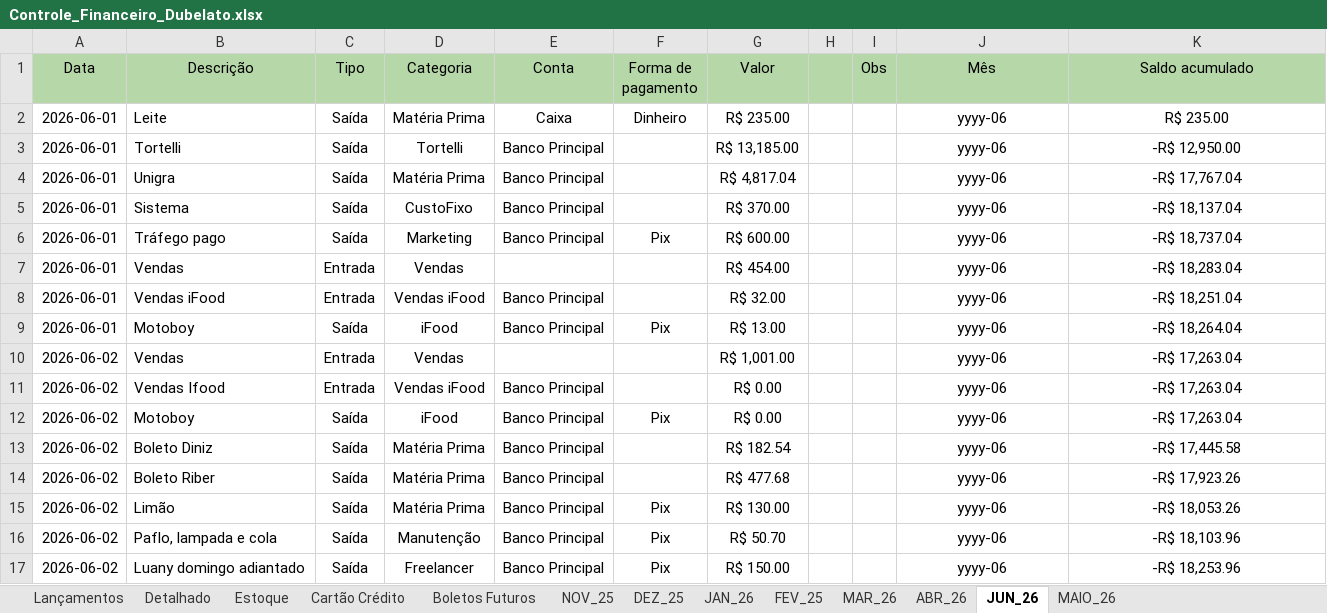
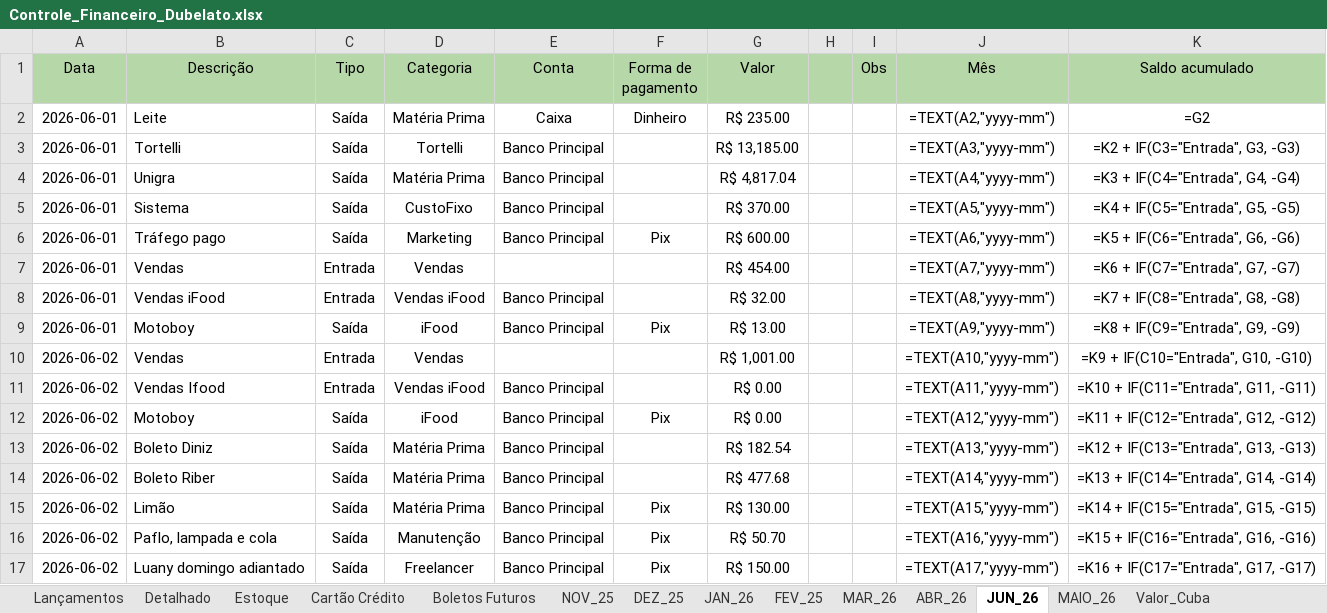
Before and after one commit to bacelargm285/Dubelato_SL, an Excel workbook: Controle_Financeiro_Dubelato.xlsx, sheet JUN_26, drawn as a sheet; only a part is shown; values as stored, in another font and other column widths than the file's, no borders; formulas without a stored value are shown as written; the diff covers the shown part only; the diff names each change by its address in the sheet, - before the commit and + after, or states it on an @@ line.

```diff
--- a/Controle_Financeiro_Dubelato.xlsx (sheet JUN_26)
+++ b/Controle_Financeiro_Dubelato.xlsx (sheet JUN_26)
+sheet tab: Valor_Cuba
-J2 (Mês): yyyy-06
+J2 (Mês): =TEXT(A2,"yyyy-mm")
-K2 (Saldo acumulado): R$ 235.00
+K2 (Saldo acumulado): =G2
-J3 (Mês): yyyy-06
+J3 (Mês): =TEXT(A3,"yyyy-mm")
-K3 (Saldo acumulado): -R$ 12,950.00
+K3 (Saldo acumulado): =K2 + IF(C3="Entrada", G3, -G3)
-J4 (Mês): yyyy-06
+J4 (Mês): =TEXT(A4,"yyyy-mm")
-K4 (Saldo acumulado): -R$ 17,767.04
+K4 (Saldo acumulado): =K3 + IF(C4="Entrada", G4, -G4)
-J5 (Mês): yyyy-06
+J5 (Mês): =TEXT(A5,"yyyy-mm")
-K5 (Saldo acumulado): -R$ 18,137.04
+K5 (Saldo acumulado): =K4 + IF(C5="Entrada", G5, -G5)
-J6 (Mês): yyyy-06
+J6 (Mês): =TEXT(A6,"yyyy-mm")
-K6 (Saldo acumulado): -R$ 18,737.04
+K6 (Saldo acumulado): =K5 + IF(C6="Entrada", G6, -G6)
-J7 (Mês): yyyy-06
+J7 (Mês): =TEXT(A7,"yyyy-mm")
-K7 (Saldo acumulado): -R$ 18,283.04
+K7 (Saldo acumulado): =K6 + IF(C7="Entrada", G7, -G7)
-J8 (Mês): yyyy-06
+J8 (Mês): =TEXT(A8,"yyyy-mm")
-K8 (Saldo acumulado): -R$ 18,251.04
+K8 (Saldo acumulado): =K7 + IF(C8="Entrada", G8, -G8)
-J9 (Mês): yyyy-06
+J9 (Mês): =TEXT(A9,"yyyy-mm")
-K9 (Saldo acumulado): -R$ 18,264.04
+K9 (Saldo acumulado): =K8 + IF(C9="Entrada", G9, -G9)
-J10 (Mês): yyyy-06
+J10 (Mês): =TEXT(A10,"yyyy-mm")
-K10 (Saldo acumulado): -R$ 17,263.04
+K10 (Saldo acumulado): =K9 + IF(C10="Entrada", G10, -G10)
-J11 (Mês): yyyy-06
+J11 (Mês): =TEXT(A11,"yyyy-mm")
-K11 (Saldo acumulado): -R$ 17,263.04
+K11 (Saldo acumulado): =K10 + IF(C11="Entrada", G11, -G11)
-J12 (Mês): yyyy-06
+J12 (Mês): =TEXT(A12,"yyyy-mm")
-K12 (Saldo acumulado): -R$ 17,263.04
+K12 (Saldo acumulado): =K11 + IF(C12="Entrada", G12, -G12)
-J13 (Mês): yyyy-06
+J13 (Mês): =TEXT(A13,"yyyy-mm")
-K13 (Saldo acumulado): -R$ 17,445.58
+K13 (Saldo acumulado): =K12 + IF(C13="Entrada", G13, -G13)
-J14 (Mês): yyyy-06
+J14 (Mês): =TEXT(A14,"yyyy-mm")
-K14 (Saldo acumulado): -R$ 17,923.26
+K14 (Saldo acumulado): =K13 + IF(C14="Entrada", G14, -G14)
-J15 (Mês): yyyy-06
+J15 (Mês): =TEXT(A15,"yyyy-mm")
-K15 (Saldo acumulado): -R$ 18,053.26
+K15 (Saldo acumulado): =K14 + IF(C15="Entrada", G15, -G15)
-J16 (Mês): yyyy-06
+J16 (Mês): =TEXT(A16,"yyyy-mm")
-K16 (Saldo acumulado): -R$ 18,103.96
+K16 (Saldo acumulado): =K15 + IF(C16="Entrada", G16, -G16)
-J17 (Mês): yyyy-06
+J17 (Mês): =TEXT(A17,"yyyy-mm")
-K17 (Saldo acumulado): -R$ 18,253.96
+K17 (Saldo acumulado): =K16 + IF(C17="Entrada", G17, -G17)
```
Also changed, not shown: 317 edited cells elsewhere in this sheet, sheet Lançamentos, sheet Boletos Futuros, sheet Detalhado, sheet Estoque, sheet Cartão Crédito, sheet NOV_25, 2 more sheets, other sheet tabs, 2 other files.
